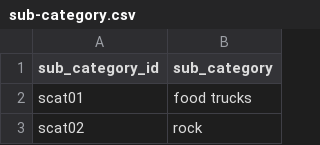
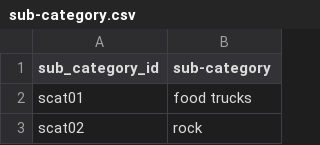
Before and after one commit to JGarza4903/Crowdfunding-ETL, a CSV file: resources/sub-category.csv, drawn as a sheet; only a part is shown.

```diff
--- a/resources/sub-category.csv
+++ b/resources/sub-category.csv
@@ -1,2 +1,2 @@
-sub_category_id,sub_category
+sub_category_id,sub-category
 scat01,food trucks
```
Also changed, not shown: 3 other files.
